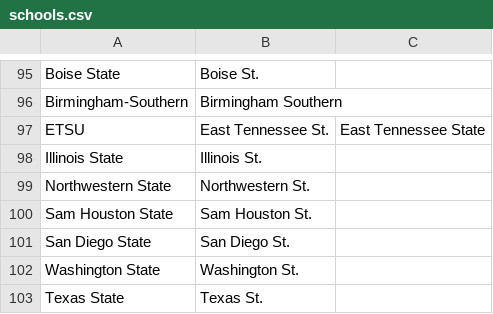
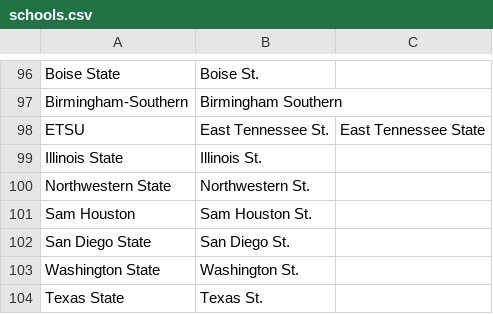
Before and after one commit to pjmartinkus/College_Basketball, a CSV file: Data/Resources/schools.csv, drawn as a sheet; only a part is shown, gaps mark what is left out; the diff covers the shown part only.

```diff
--- a/Data/Resources/schools.csv
+++ b/Data/Resources/schools.csv
@@ -99,3 +100,3 @@ Illinois State,Illinois St.,
 Northwestern State,Northwestern St.,
-Sam Houston State,Sam Houston St.,
+Sam Houston,Sam Houston St.,
 San Diego State,San Diego St.,
```
Also changed, not shown: 3 added rows, 4 removed rows and 2 edited cells elsewhere in this file.
